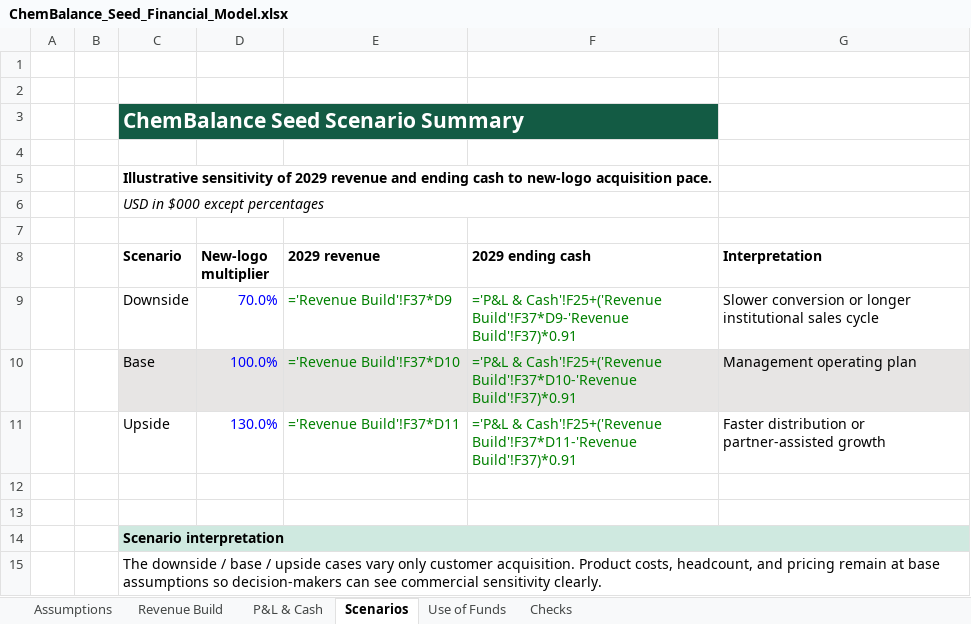
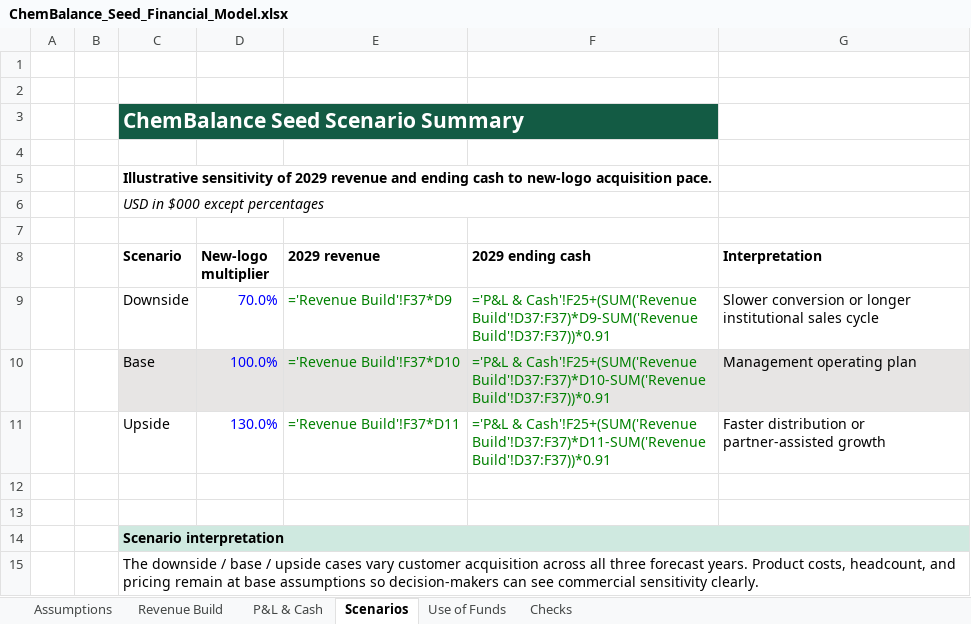
Before and after one commit to Ali-Marandi/chembalance, an Excel workbook: docs/ChemBalance_Seed_Financial_Model.xlsx, sheet Scenarios, drawn as a sheet; values as stored, in another font and other column widths than the file's, no borders; formulas without a stored value are shown as written; the diff names each change by its address in the sheet, - before the commit and + after, or states it on an @@ line.

Commit message:
docs: add digital growth plan and 36-month financial charts

```diff
--- a/docs/ChemBalance_Seed_Financial_Model.xlsx (sheet Scenarios)
+++ b/docs/ChemBalance_Seed_Financial_Model.xlsx (sheet Scenarios)
-F9 (2029 ending cash): ='P&L & Cash'!F25+('Revenue Build'!F37*D9-'Revenue Build'!F37)*0.91
+F9 (2029 ending cash): ='P&L & Cash'!F25+(SUM('Revenue Build'!D37:F37)*D9-SUM('Revenue Build'!D37:F37))*0.91
-F10 (2029 ending cash): ='P&L & Cash'!F25+('Revenue Build'!F37*D10-'Revenue Build'!F37)*0.91
+F10 (2029 ending cash): ='P&L & Cash'!F25+(SUM('Revenue Build'!D37:F37)*D10-SUM('Revenue Build'!D37:F37))*0.91
-F11 (2029 ending cash): ='P&L & Cash'!F25+('Revenue Build'!F37*D11-'Revenue Build'!F37)*0.91
+F11 (2029 ending cash): ='P&L & Cash'!F25+(SUM('Revenue Build'!D37:F37)*D11-SUM('Revenue Build'!D37:F37))*0.91
-C15 (Scenario): …cases vary only customer acquisition. Product costs,…
+C15 (Scenario): …cases vary customer acquisition across all three forecast years. Product costs,…
```
Also changed, not shown: 10 other files.
